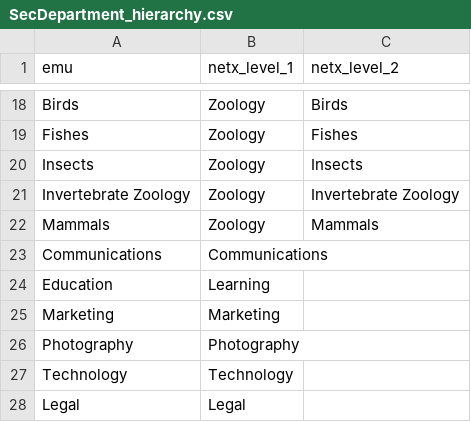
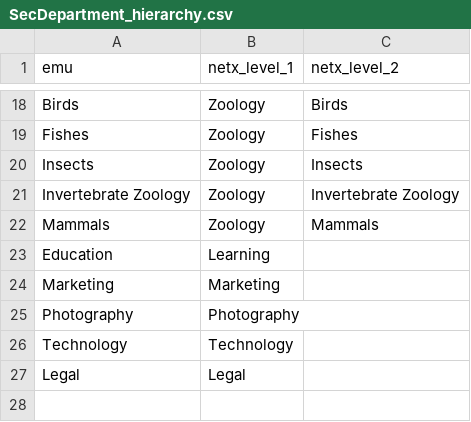
Before and after one commit to fieldmuseum/dams-netx, a CSV file: data/config/SecDepartment_hierarchy.csv, drawn as a sheet; only a part is shown, gaps mark what is left out.

Commit message:
remove deprecated dept folder

```diff
--- a/data/config/SecDepartment_hierarchy.csv
+++ b/data/config/SecDepartment_hierarchy.csv
@@ -22,3 +22,2 @@
 "Mammals","Zoology","Mammals"
-"Communications","Communications",
 "Education","Learning",
```
